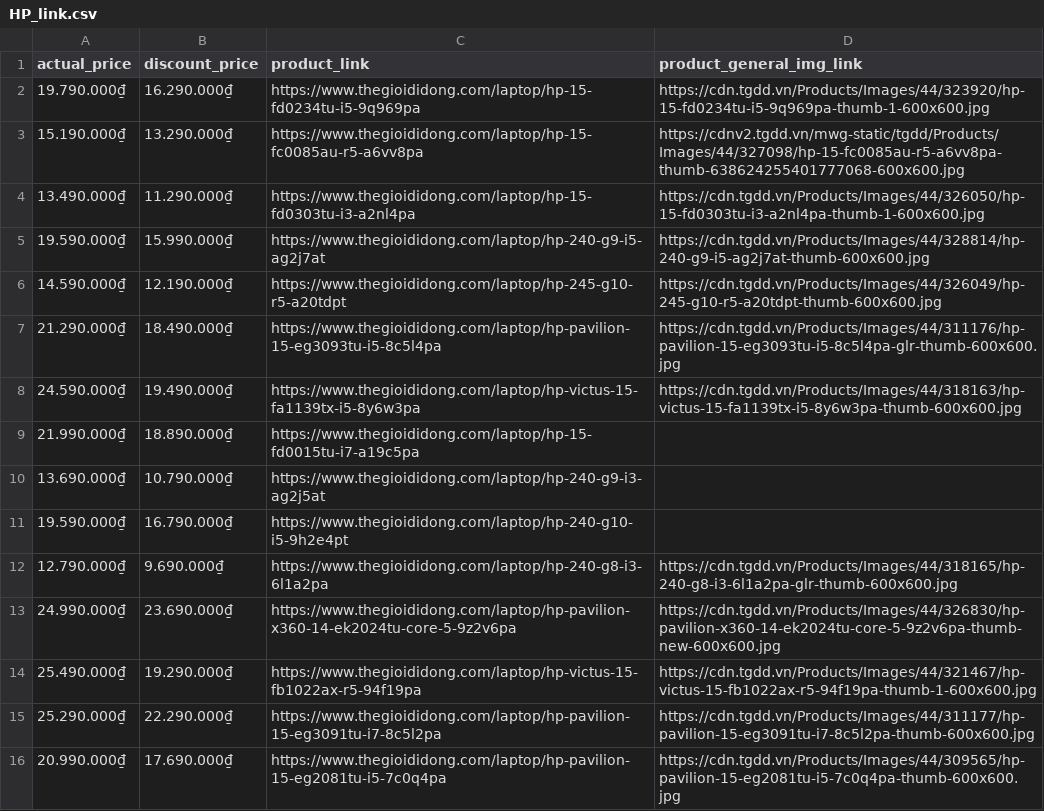
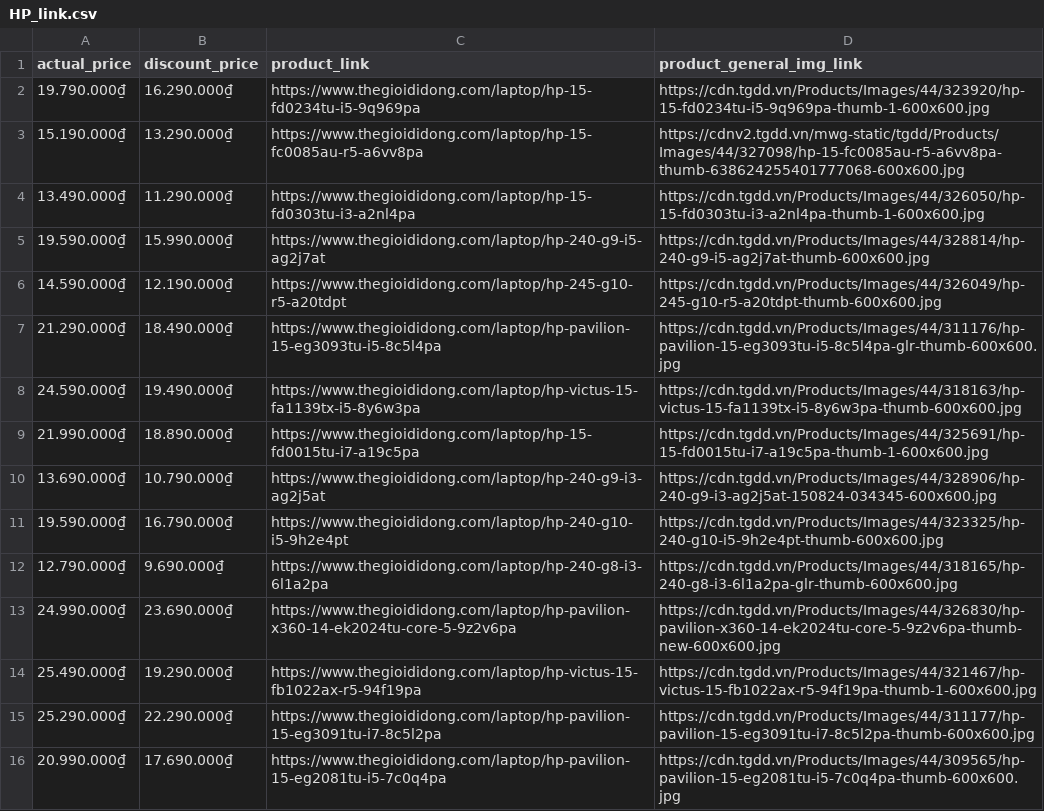
Before and after one commit to NguyenHuyNhan2003/crawl-laptop-web, a CSV file: brand_product_links/HP_link.csv, drawn as a sheet; only a part is shown.

```diff
--- a/brand_product_links/HP_link.csv
+++ b/brand_product_links/HP_link.csv
@@ -8,5 +8,5 @@ actual_price,discount_price,product_link,product_general_img_link
 24.590.000₫,19.490.000₫,https://www.thegioididong.com/laptop/hp-victus-15-fa1139tx-i5-8y6w3pa,https://cdn.tgdd.vn/Products/Images/44/318163/hp-victus-15-fa1139tx-i5-8y6w3pa-thumb-600x600.jpg
-21.990.000₫,18.890.000₫,https://www.thegioididong.com/laptop/hp-15-fd0015tu-i7-a19c5pa,
-13.690.000₫,10.790.000₫,https://www.thegioididong.com/laptop/hp-240-g9-i3-ag2j5at,
-19.590.000₫,16.790.000₫,https://www.thegioididong.com/laptop/hp-240-g10-i5-9h2e4pt,
+21.990.000₫,18.890.000₫,https://www.thegioididong.com/laptop/hp-15-fd0015tu-i7-a19c5pa,https://cdn.tgdd.vn/Products/Images/44/325691/hp-15-fd0015tu-i7-a19c5pa-thumb-1-600x600.jpg
+13.690.000₫,10.790.000₫,https://www.thegioididong.com/laptop/hp-240-g9-i3-ag2j5at,https://cdn.tgdd.vn/Products/Images/44/328906/hp-240-g9-i3-ag2j5at-150824-034345-600x600.jpg
+19.590.000₫,16.790.000₫,https://www.thegioididong.com/laptop/hp-240-g10-i5-9h2e4pt,https://cdn.tgdd.vn/Products/Images/44/323325/hp-240-g10-i5-9h2e4pt-thumb-600x600.jpg
 12.790.000₫,9.690.000₫,https://www.thegioididong.com/laptop/hp-240-g8-i3-6l1a2pa,https://cdn.tgdd.vn/Products/Images/44/318165/hp-240-g8-i3-6l1a2pa-glr-thumb-600x600.jpg
```
Also changed, not shown: brand_product_links/Acer_link.csv, brand_product_links/Asus_link.csv, 12 other files.
